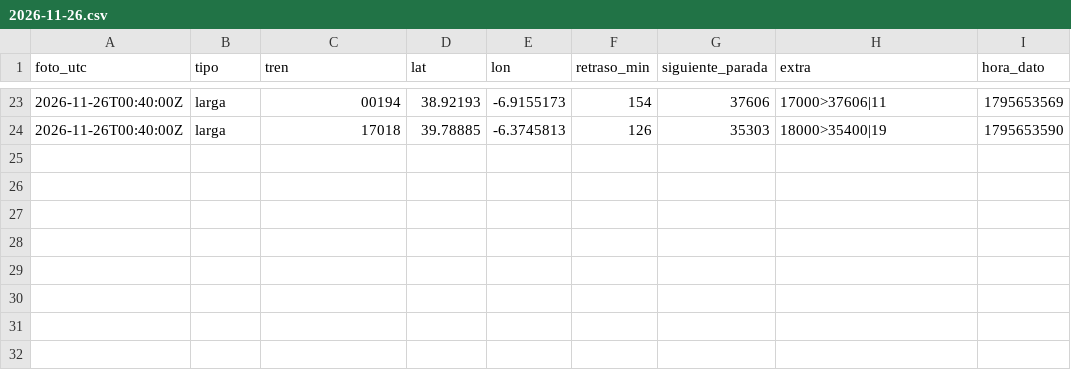
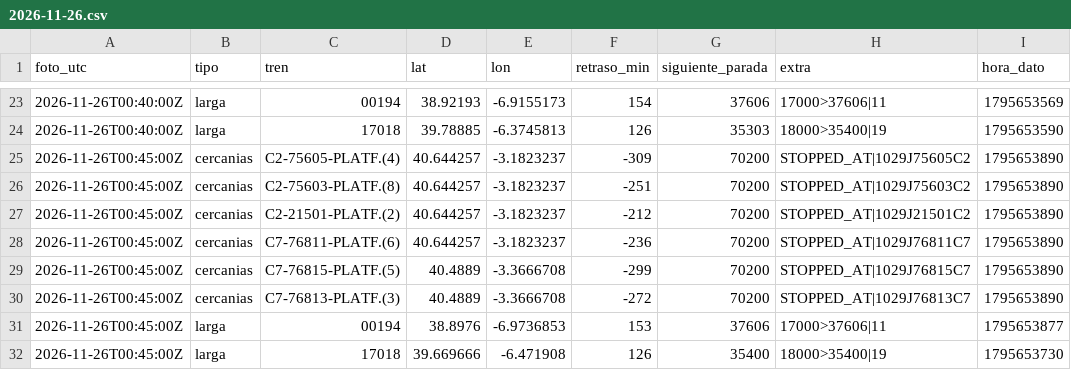
Before and after one commit to carlosgalan01/puntualmente, a CSV file: datos/2026-11-26.csv, drawn as a sheet; only a part is shown, gaps mark what is left out.

Commit message:
datos 2026-11-26T00:45

```diff
--- a/datos/2026-11-26.csv
+++ b/datos/2026-11-26.csv
@@ -24 +24,9 @@ foto_utc,tipo,tren,lat,lon,retraso_min,siguiente_parada,extra,hora_dato
 2026-11-26T00:40:00Z,larga,17018,39.78885,-6.3745813,126,35303,18000>35400|19,1795653590
+2026-11-26T00:45:00Z,cercanias,C2-75605-PLATF.(4),40.644257,-3.1823237,-309,70200,STOPPED_AT|1029J75605C2,1795653890
+2026-11-26T00:45:00Z,cercanias,C2-75603-PLATF.(8),40.644257,-3.1823237,-251,70200,STOPPED_AT|1029J75603C2,1795653890
+2026-11-26T00:45:00Z,cercanias,C2-21501-PLATF.(2),40.644257,-3.1823237,-212,70200,STOPPED_AT|1029J21501C2,1795653890
+2026-11-26T00:45:00Z,cercanias,C7-76811-PLATF.(6),40.644257,-3.1823237,-236,70200,STOPPED_AT|1029J76811C7,1795653890
+2026-11-26T00:45:00Z,cercanias,C7-76815-PLATF.(5),40.4889,-3.3666708,-299,70200,STOPPED_AT|1029J76815C7,1795653890
+2026-11-26T00:45:00Z,cercanias,C7-76813-PLATF.(3),40.4889,-3.3666708,-272,70200,STOPPED_AT|1029J76813C7,1795653890
+2026-11-26T00:45:00Z,larga,00194,38.8976,-6.9736853,153,37606,17000>37606|11,1795653877
+2026-11-26T00:45:00Z,larga,17018,39.669666,-6.471908,126,35400,18000>35400|19,1795653730
```
Also changed, not shown: 1 other file.
